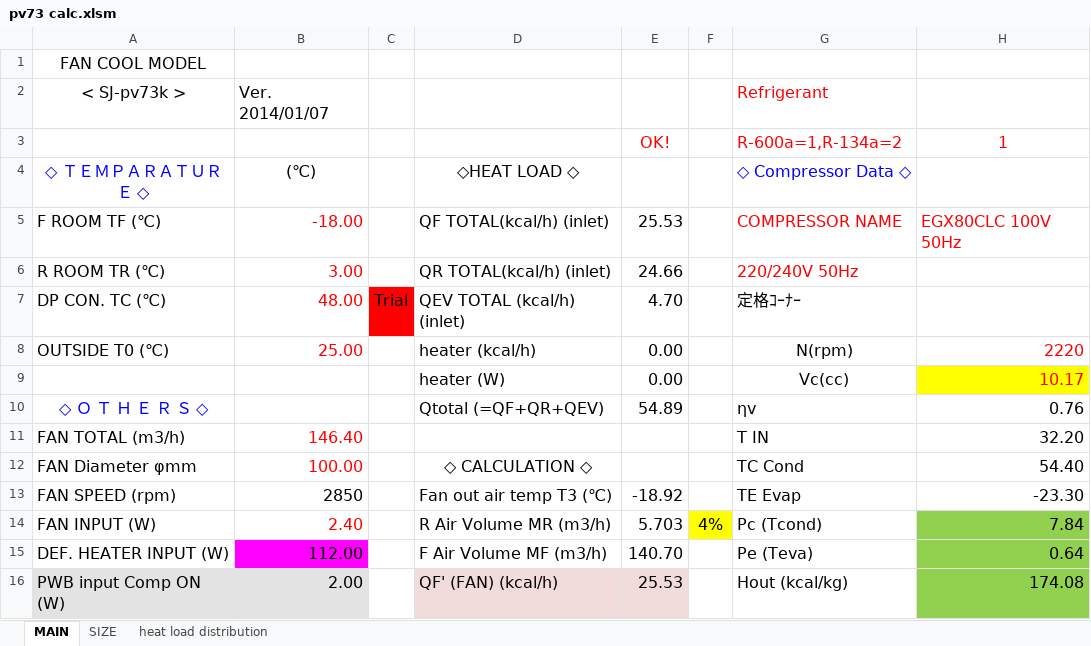
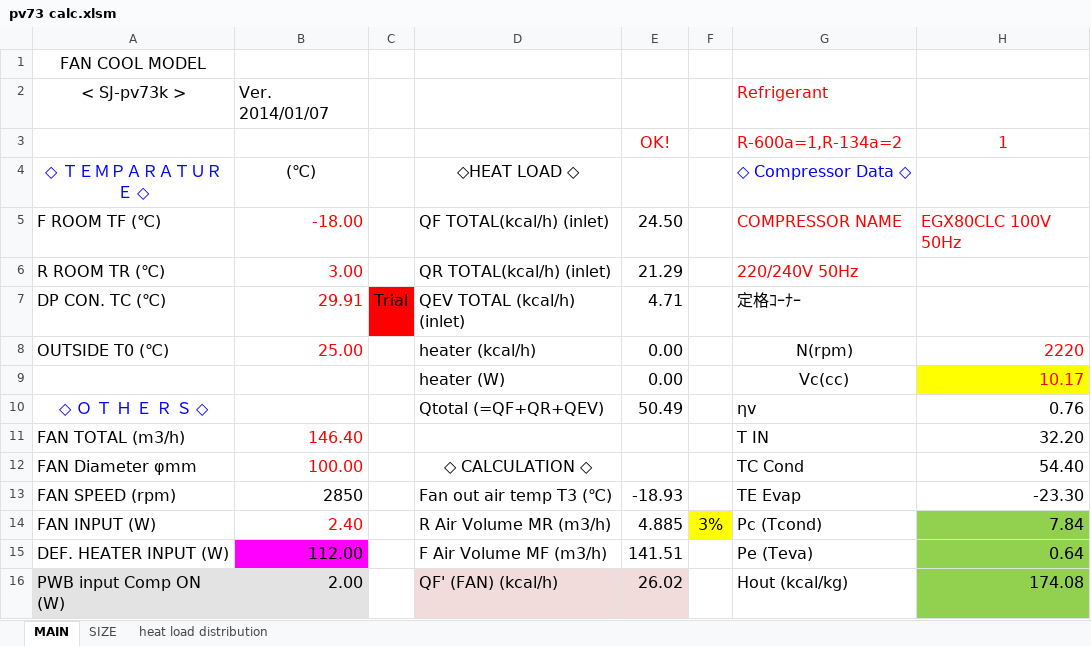
Before and after one commit to Ahmed-essam-elrasoly/refrigerator-net-volume-calculator, an Excel workbook: excels/pv73 calc.xlsm, sheet MAIN, drawn as a sheet; only a part is shown; values as stored, in another font and other column widths than the file's, no borders; charts and pictures not drawn; the diff covers the shown part only; the diff names each change by its address in the sheet, - before the commit and + after, or states it on an @@ line.

```diff
--- a/excels/pv73 calc.xlsm (sheet MAIN)
+++ b/excels/pv73 calc.xlsm (sheet MAIN)
-E5: 25.53
+E5: 24.50
-E6: 24.66
+E6: 21.29
-B7: 48.00
+B7: 29.91
-E7: 4.70
+E7: 4.71
-E10: 54.89
+E10: 50.49
-E13: -18.92
+E13: -18.93
-E14: 5.703
+E14: 4.885
-F14: 4%
+F14: 3%
-E15: 140.70
+E15: 141.51
-E16: 25.53
+E16: 26.02
```
Also changed, not shown: 2 added rows, 2 removed rows and 56 edited cells elsewhere in this sheet, sheet SIZE, charts or pictures, excels/54H calc.xlsm, 6 other files.
